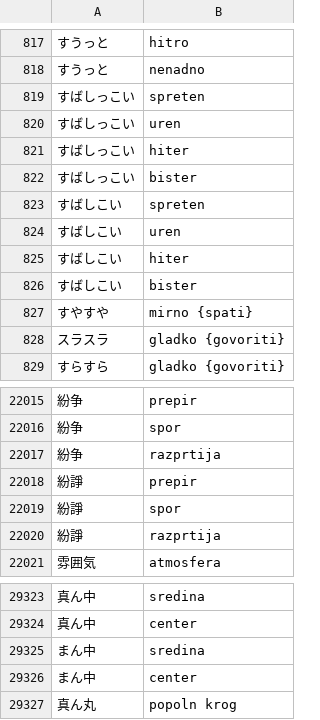
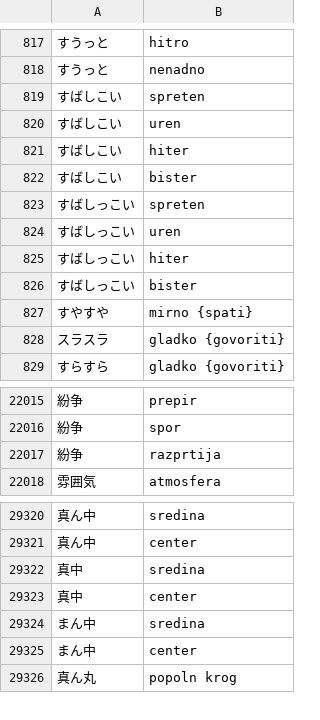
Before and after one commit to Seb-C/kanjimi, a CSV file: src/Server/Lexer/data/definitions-sl.csv, drawn as a sheet; only a part is shown, gaps mark what is left out.

```diff
--- a/src/Server/Lexer/data/definitions-sl.csv
+++ b/src/Server/Lexer/data/definitions-sl.csv
@@ -818,6 +818,2 @@
 すうっと,nenadno
-すばしっこい,spreten
-すばしっこい,uren
-すばしっこい,hiter
-すばしっこい,bister
 すばしこい,spreten
@@ -826,2 +822,6 @@
 すばしこい,bister
+すばしっこい,spreten
+すばしっこい,uren
+すばしっこい,hiter
+すばしっこい,bister
 すやすや,"mirno {spati}"
@@ -22017,5 +22017,2 @@
 紛争,razprtija
-紛諍,prepir
-紛諍,spor
-紛諍,razprtija
 雰囲気,atmosfera
@@ -29324,2 +29321,4 @@
 真ん中,center
+真中,sredina
+真中,center
 まん中,sredina
```
Also changed, not shown: src/Server/Lexer/data/definitions-sv.csv, 4 other files.
